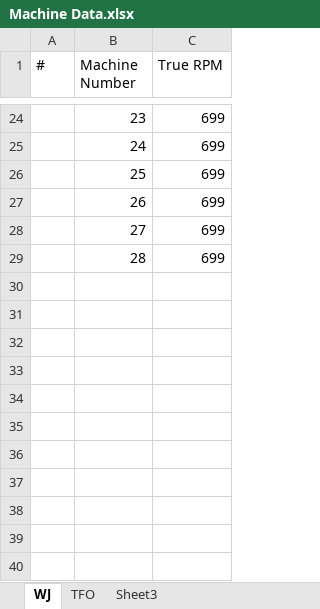
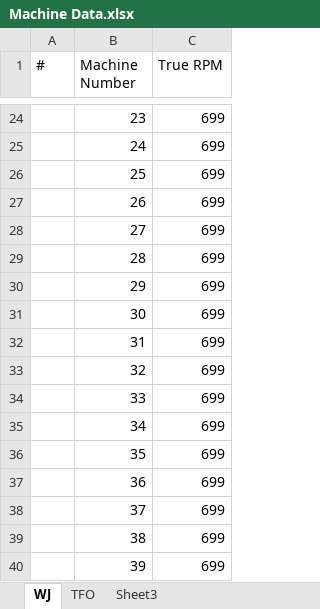
Before and after one commit to avishiki/TexWeaves, an Excel workbook: Machine Data.xlsx, sheet WJ, drawn as a sheet; only a part is shown, gaps mark what is left out; values as stored, in another font and other column widths than the file's, no borders; the diff names each change by its address in the sheet, - before the commit and + after, or states it on an @@ line.

```diff
--- a/Machine Data.xlsx (sheet WJ)
+++ b/Machine Data.xlsx (sheet WJ)
+row 30:  | 29 | 699
+row 31:  | 30 | 699
+row 32:  | 31 | 699
+row 33:  | 32 | 699
+row 34:  | 33 | 699
+row 35:  | 34 | 699
+row 36:  | 35 | 699
+row 37:  | 36 | 699
+row 38:  | 37 | 699
+row 39:  | 38 | 699
+row 40:  | 39 | 699
```
Also changed, not shown: Cost Sheet.xlsx, JOBWORK.xlsx, 1 other file.
